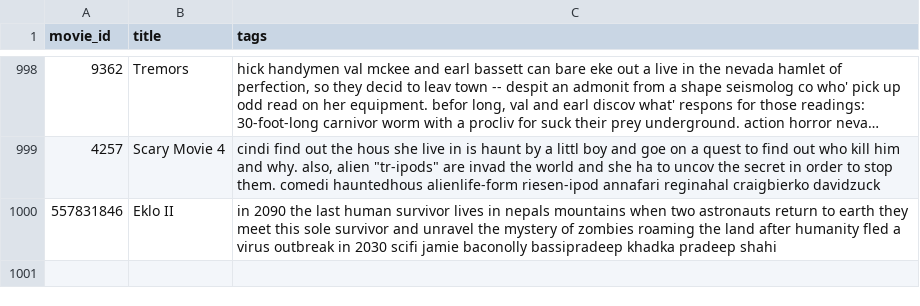
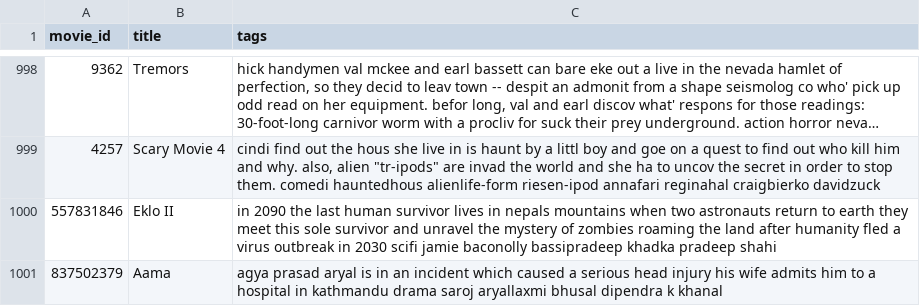
Before and after one commit to alvert-git/New-Movie-Recommendation, a CSV file: New_Modal/movies_to_db.csv, drawn as a sheet; only a part is shown, gaps mark what is left out; long unchanged cells end in …; the diff names each change by its address in the sheet, - before the commit and + after, or states it on an @@ line.

```diff
--- a/New_Modal/movies_to_db.csv
+++ b/New_Modal/movies_to_db.csv
+row 1001: 837502379 | Aama | agya prasad aryal is in an incident which caused a serious head injury his wife admits him to a hospital in kathmandu drama saroj aryallaxmi bhusal dipendra k khanal
```
Also changed, not shown: 4 other files.
